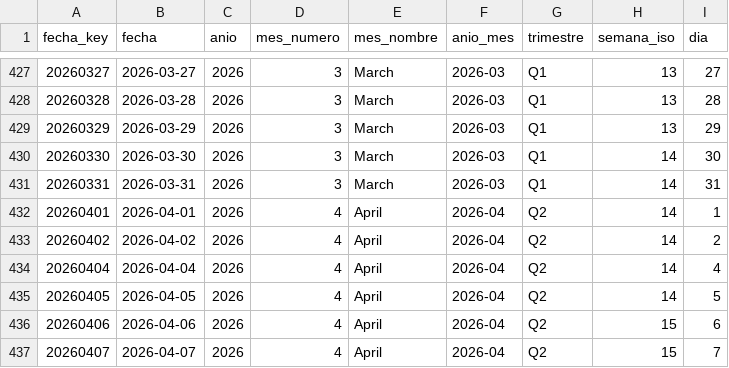
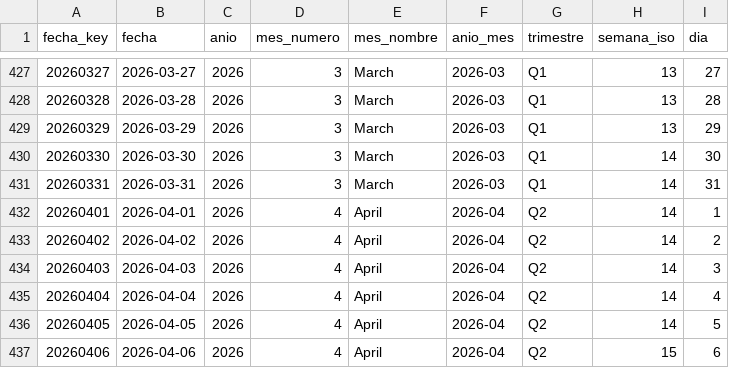
Before and after one commit to sgarzong/grupasa, a CSV file: data/powerbi/dim_fecha.csv, drawn as a sheet; only a part is shown, gaps mark what is left out; the shorter side is filled out with more unchanged rows.

```diff
--- a/data/powerbi/dim_fecha.csv
+++ b/data/powerbi/dim_fecha.csv
@@ -433,2 +433,3 @@ fecha_key,fecha,anio,mes_numero,mes_nombre,anio_mes,trimestre,semana_iso,dia
 20260402,2026-04-02,2026,4,April,2026-04,Q2,14,2
+20260403,2026-04-03,2026,4,April,2026-04,Q2,14,3
 20260404,2026-04-04,2026,4,April,2026-04,Q2,14,4
```
Also changed, not shown: data/curated/contenedores_actual.csv, data/history/asignacion_plan_grupasa.csv, 6 other files.
